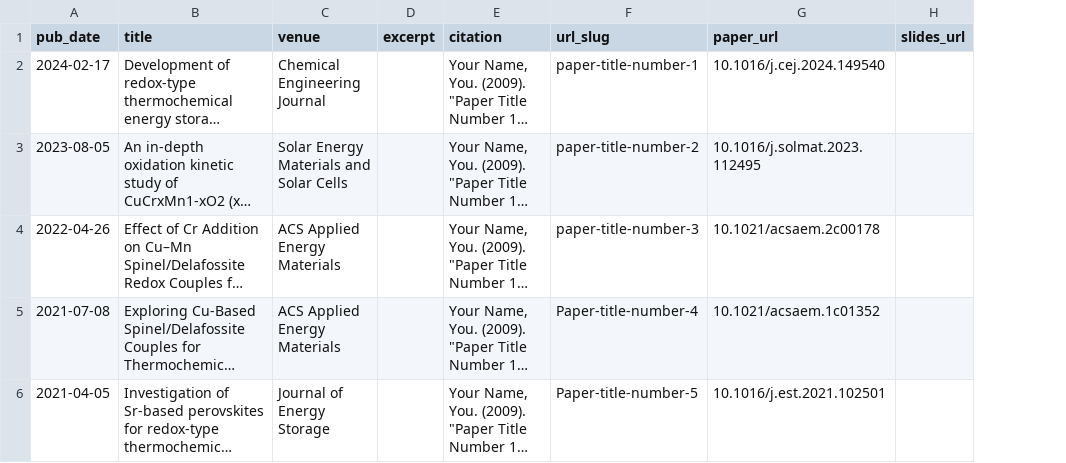
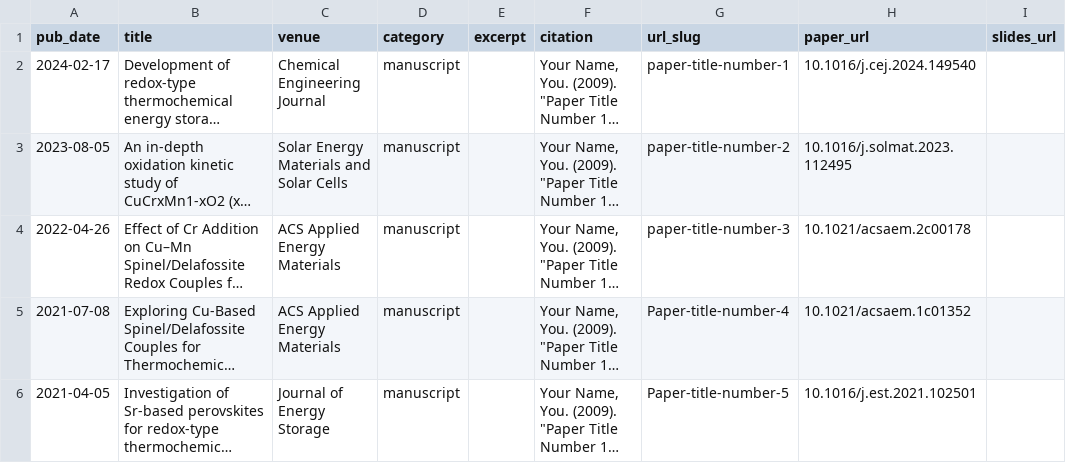
Before and after one commit to chanhuey-jp/chanhuey-jp.github.io, a TSV file: markdown_generator/publications.tsv, drawn as a sheet; long unchanged cells end in …; the diff names each change by its address in the sheet, - before the commit and + after, or states it on an @@ line.

```diff
--- a/markdown_generator/publications.tsv
+++ b/markdown_generator/publications.tsv
+column D (category), rows 2-6: all manuscript
```
Also changed, not shown: 9 other files.
